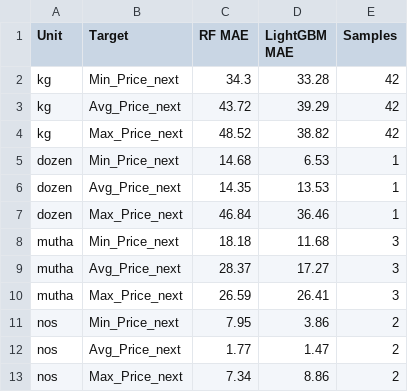
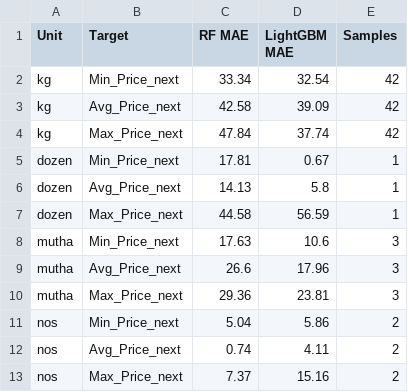
Before and after one commit to Sristy09/Multi-Target-Price-Forecasting, a CSV file: results/unit_wise_error.csv, drawn as a sheet.

```diff
--- a/results/unit_wise_error.csv
+++ b/results/unit_wise_error.csv
@@ -1,13 +1,13 @@
 Unit,Target,RF MAE,LightGBM MAE,Samples
-kg,Min_Price_next,34.3,33.28,42
-kg,Avg_Price_next,43.72,39.29,42
-kg,Max_Price_next,48.52,38.82,42
-dozen,Min_Price_next,14.68,6.53,1
-dozen,Avg_Price_next,14.35,13.53,1
-dozen,Max_Price_next,46.84,36.46,1
-mutha,Min_Price_next,18.18,11.68,3
-mutha,Avg_Price_next,28.37,17.27,3
-mutha,Max_Price_next,26.59,26.41,3
-nos,Min_Price_next,7.95,3.86,2
-nos,Avg_Price_next,1.77,1.47,2
-nos,Max_Price_next,7.34,8.86,2
+kg,Min_Price_next,33.34,32.54,42
+kg,Avg_Price_next,42.58,39.09,42
+kg,Max_Price_next,47.84,37.74,42
+dozen,Min_Price_next,17.81,0.67,1
+dozen,Avg_Price_next,14.13,5.8,1
+dozen,Max_Price_next,44.58,56.59,1
+mutha,Min_Price_next,17.63,10.6,3
+mutha,Avg_Price_next,26.6,17.96,3
+mutha,Max_Price_next,29.36,23.81,3
+nos,Min_Price_next,5.04,5.86,2
+nos,Avg_Price_next,0.74,4.11,2
+nos,Max_Price_next,7.37,15.16,2
```
Also changed, not shown: data/all_months_features.csv, results/baseline_vs_rf_vs_lightgbm_validation.csv, 26 other files.
